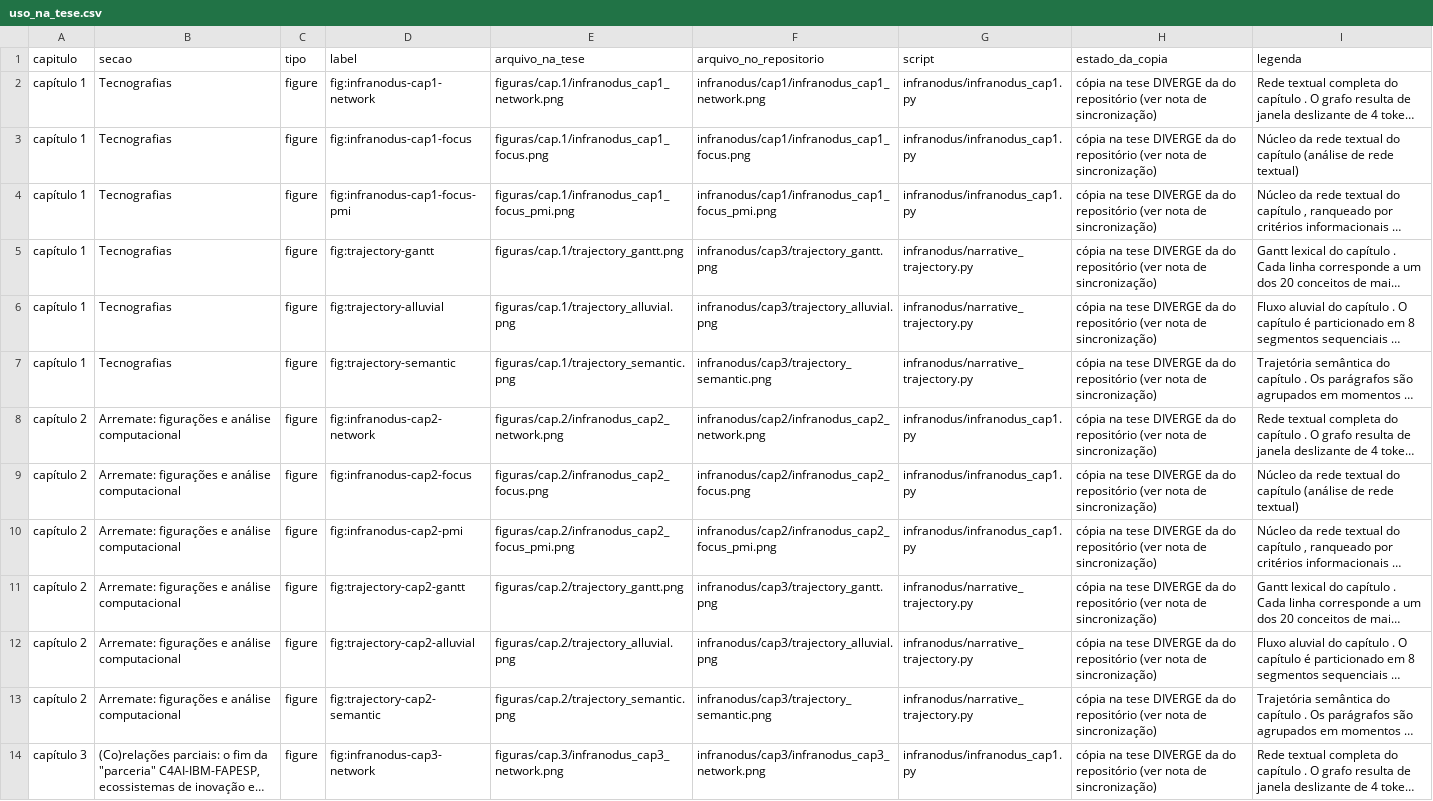
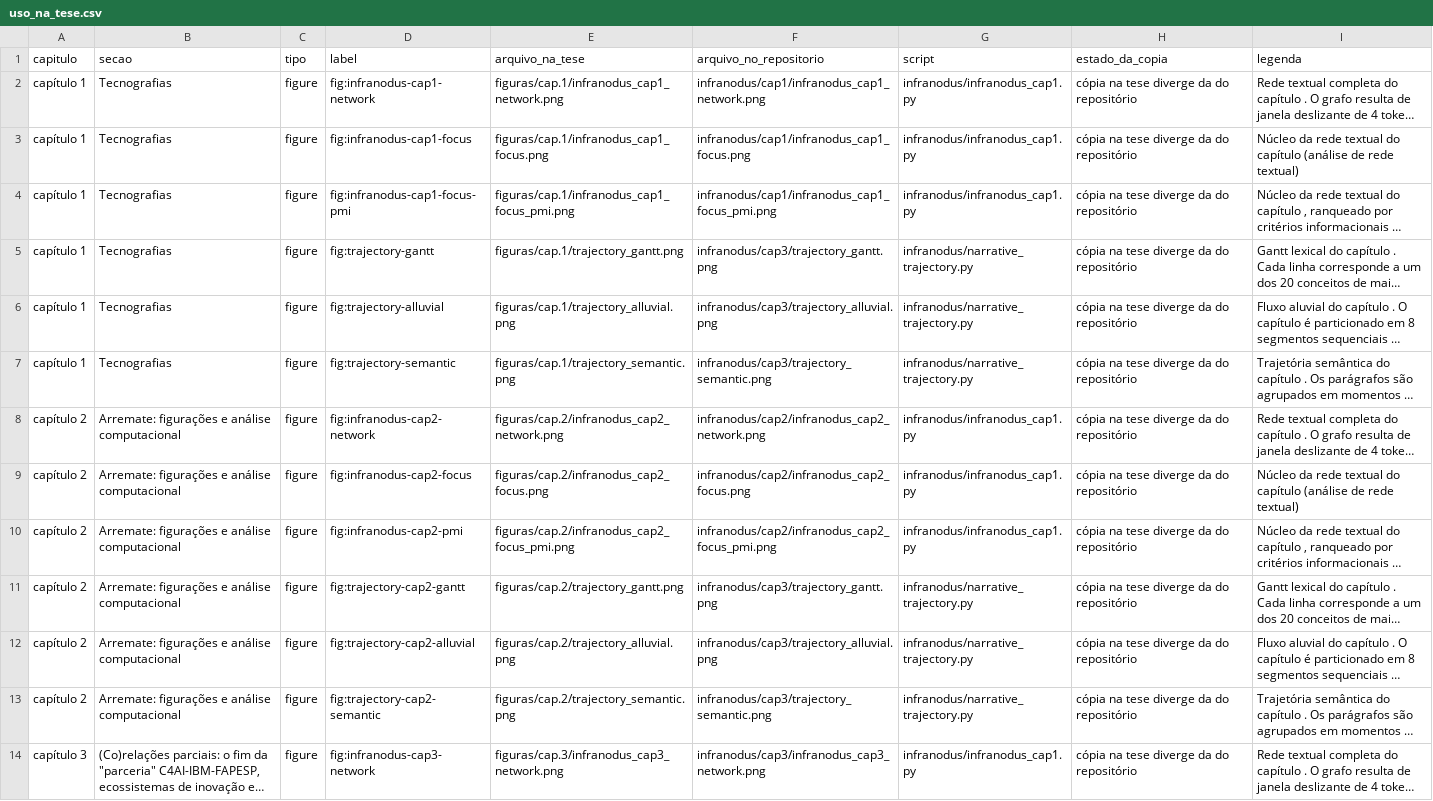
Before and after one commit to julianehelanski/tecno-etnografia-tese-site, a CSV file: docs/uso_na_tese.csv, drawn as a sheet; only a part is shown; long unchanged cells end in …; the diff covers the shown part only; the diff names each change by its address in the sheet, - before the commit and + after, or states it on an @@ line.

```diff
--- a/docs/uso_na_tese.csv
+++ b/docs/uso_na_tese.csv
-H2:H14 (estado_da_copia): …na tese DIVERGE da do repositório (ver nota de sincronização)
+H2:H14 (estado_da_copia): …na tese diverge da do repositório
```
Also changed, not shown: 20 edited cells elsewhere in this file, 1 other file.
